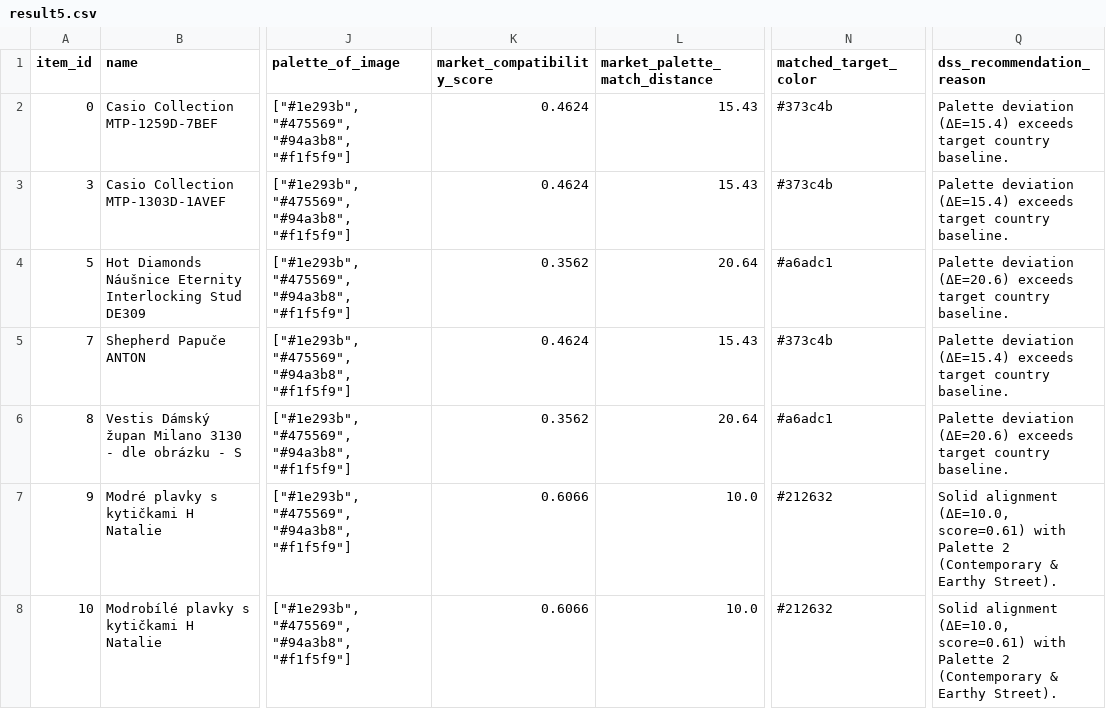
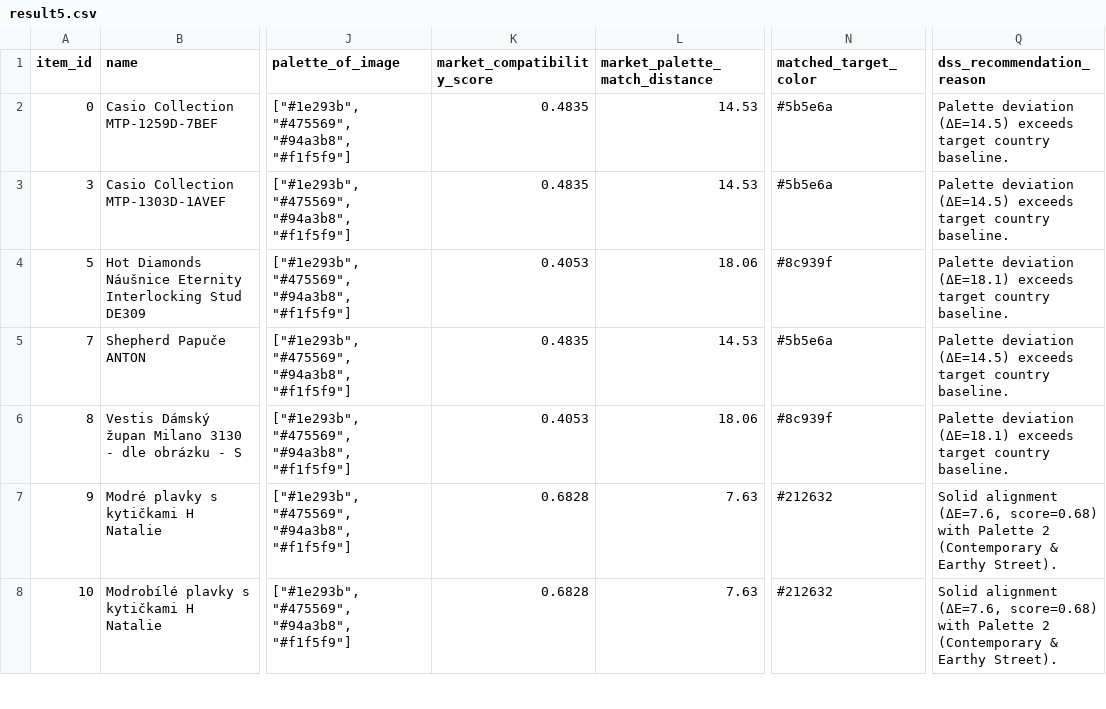
Before and after one commit to fotomain/CV26-INTERNET-SHOP-EXPERTISE, a CSV file: step5_dss/result5.csv, drawn as a sheet; only a part is shown, gaps mark what is left out; the diff covers the shown part only; the diff names each change by its address in the sheet, - before the commit and + after, or states it on an @@ line.

```diff
--- a/step5_dss/result5.csv
+++ b/step5_dss/result5.csv
-K2:K3 (market_compatibility_score): 0.4624
+K2:K3 (market_compatibility_score): 0.4835
-L2:L3 (market_palette_match_distance): 15.43
+L2:L3 (market_palette_match_distance): 14.53
-N2:N3 (matched_target_color): #373c4b
+N2:N3 (matched_target_color): #5b5e6a
-Q2:Q3 (dss_recommendation_reason): Palette deviation (ΔE=15.4) exceeds target…
+Q2:Q3 (dss_recommendation_reason): Palette deviation (ΔE=14.5) exceeds target…
-K4 (market_compatibility_score): 0.3562
+K4 (market_compatibility_score): 0.4053
-L4 (market_palette_match_distance): 20.64
+L4 (market_palette_match_distance): 18.06
-N4 (matched_target_color): #a6adc1
+N4 (matched_target_color): #8c939f
-Q4 (dss_recommendation_reason): Palette deviation (ΔE=20.6) exceeds target…
+Q4 (dss_recommendation_reason): Palette deviation (ΔE=18.1) exceeds target…
-K5 (market_compatibility_score): 0.4624
+K5 (market_compatibility_score): 0.4835
-L5 (market_palette_match_distance): 15.43
+L5 (market_palette_match_distance): 14.53
-N5 (matched_target_color): #373c4b
+N5 (matched_target_color): #5b5e6a
-Q5 (dss_recommendation_reason): Palette deviation (ΔE=15.4) exceeds target…
+Q5 (dss_recommendation_reason): Palette deviation (ΔE=14.5) exceeds target…
-K6 (market_compatibility_score): 0.3562
+K6 (market_compatibility_score): 0.4053
-L6 (market_palette_match_distance): 20.64
+L6 (market_palette_match_distance): 18.06
-N6 (matched_target_color): #a6adc1
+N6 (matched_target_color): #8c939f
-Q6 (dss_recommendation_reason): Palette deviation (ΔE=20.6) exceeds target…
+Q6 (dss_recommendation_reason): Palette deviation (ΔE=18.1) exceeds target…
-K7:K8 (market_compatibility_score): 0.6066
+K7:K8 (market_compatibility_score): 0.6828
-L7:L8 (market_palette_match_distance): 10.0
+L7:L8 (market_palette_match_distance): 7.63
-Q7:Q8 (dss_recommendation_reason): Solid alignment (ΔE=10.0, score=0.61) with Palette…
+Q7:Q8 (dss_recommendation_reason): Solid alignment (ΔE=7.6, score=0.68) with Palette…
```
Also changed, not shown: 143 edited cells elsewhere in this file, step5_dss/result_good_for_new_marketing.csv, step5_dss/result_not_good_for_new_marketing.csv.
